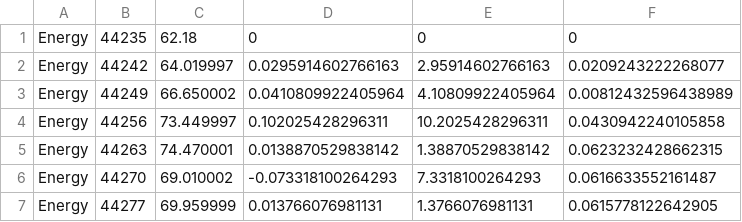
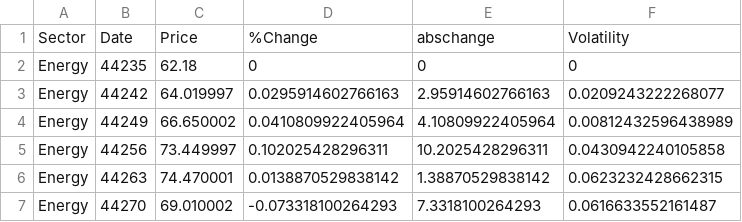
Before and after one commit to SlayerNeil/dummycsvaida, a CSV file: Data2.csv, drawn as a sheet; only a part is shown; the shorter side is filled out with more unchanged rows; the diff names each change by its address in the sheet, - before the commit and + after, or states it on an @@ line.

Commit message:
Update Data2.csv

```diff
--- a/Data2.csv
+++ b/Data2.csv
+row 1: Sector | Date | Price | %Change | abschange | Volatility
```
